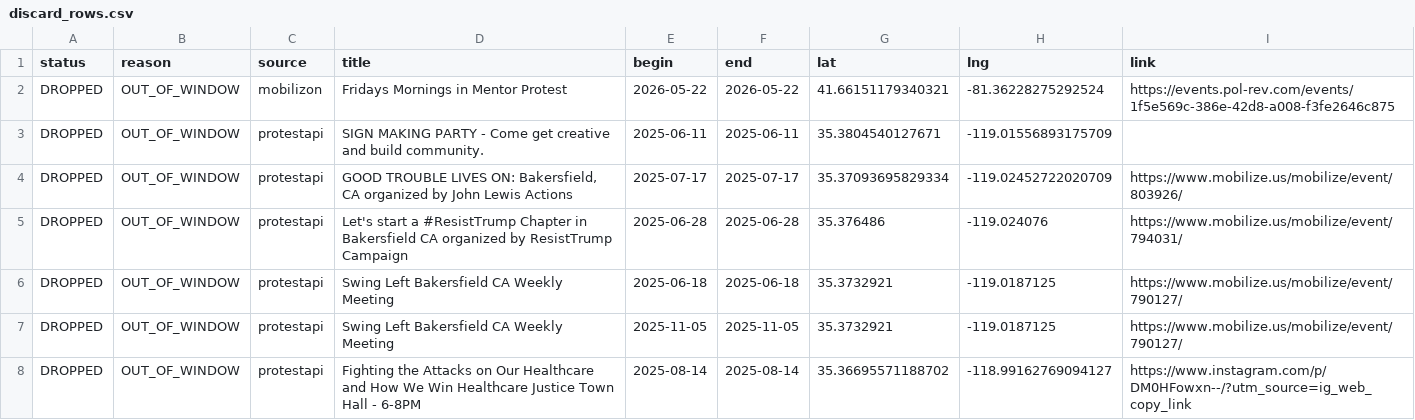
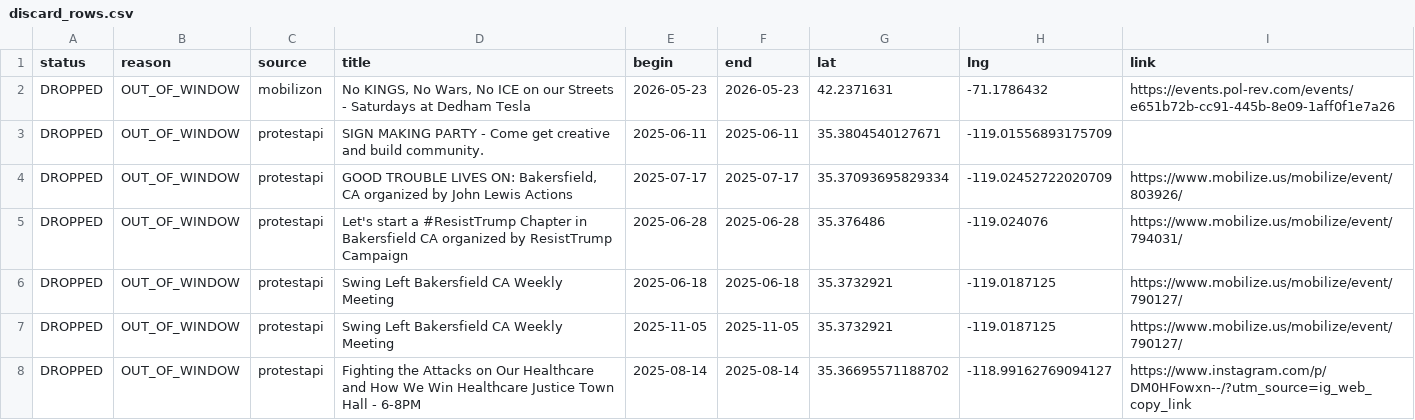
Before and after one commit to ConcernedCitizen2025/Project2025-Assistant, a CSV file: assets/data/discard_rows.csv, drawn as a sheet.

```diff
--- a/assets/data/discard_rows.csv
+++ b/assets/data/discard_rows.csv
@@ -1,3 +1,3 @@
 status,reason,source,title,begin,end,lat,lng,link
-"DROPPED","OUT_OF_WINDOW","mobilizon","Fridays Mornings in Mentor Protest","2026-05-22","2026-05-22","41.66151179340321","-81.36228275292524","https://events.pol-rev.com/events/1f5e569c-386e-42d8-a008-f3fe2646c875"
+"DROPPED","OUT_OF_WINDOW","mobilizon","No KINGS, No Wars, No ICE on our Streets - Saturdays at Dedham Tesla","2026-05-23","2026-05-23","42.2371631","-71.1786432","https://events.pol-rev.com/events/e651b72b-cc91-445b-8e09-1aff0f1e7a26"
 "DROPPED","OUT_OF_WINDOW","protestapi","SIGN MAKING PARTY - Come get creative and build community.","2025-06-11","2025-06-11","35.3804540127671","-119.01556893175709",""
```
Also changed, not shown: 13 other files.
